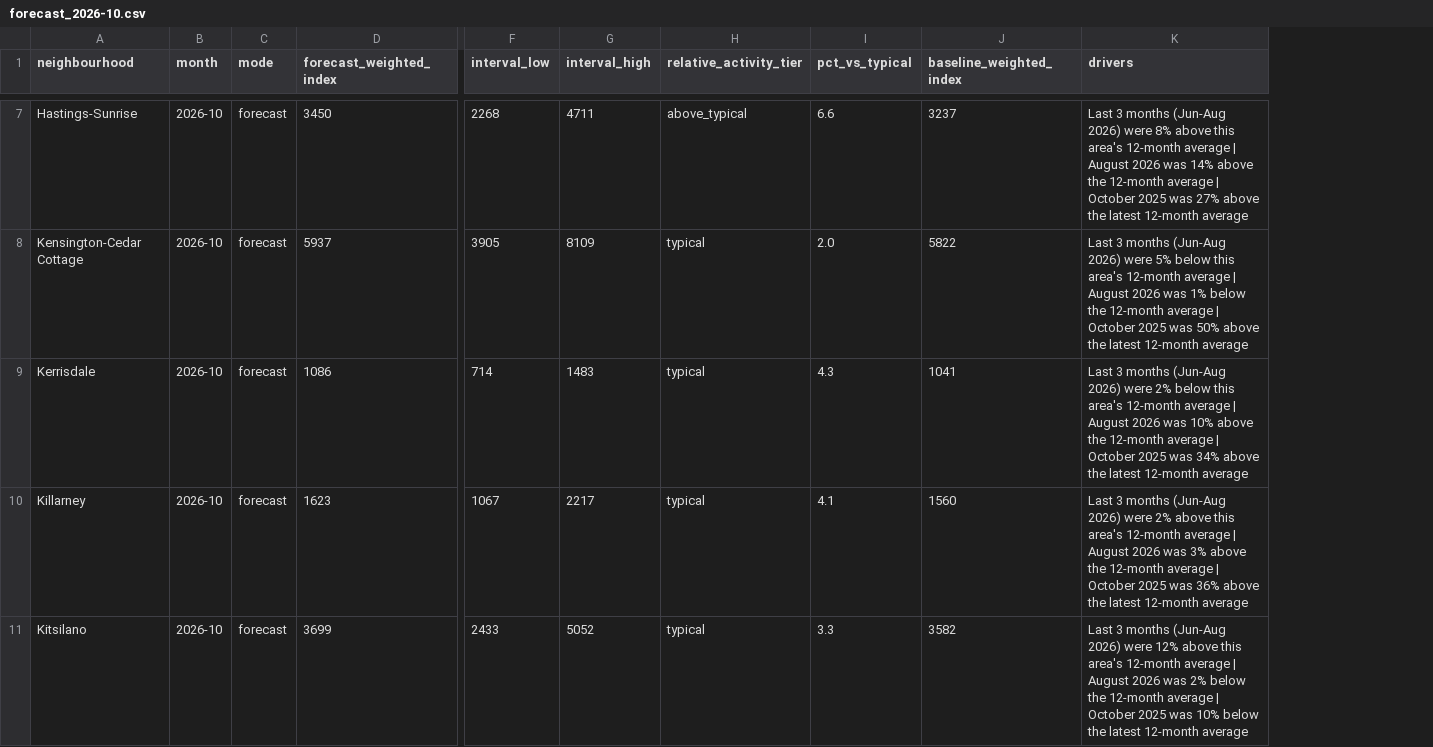
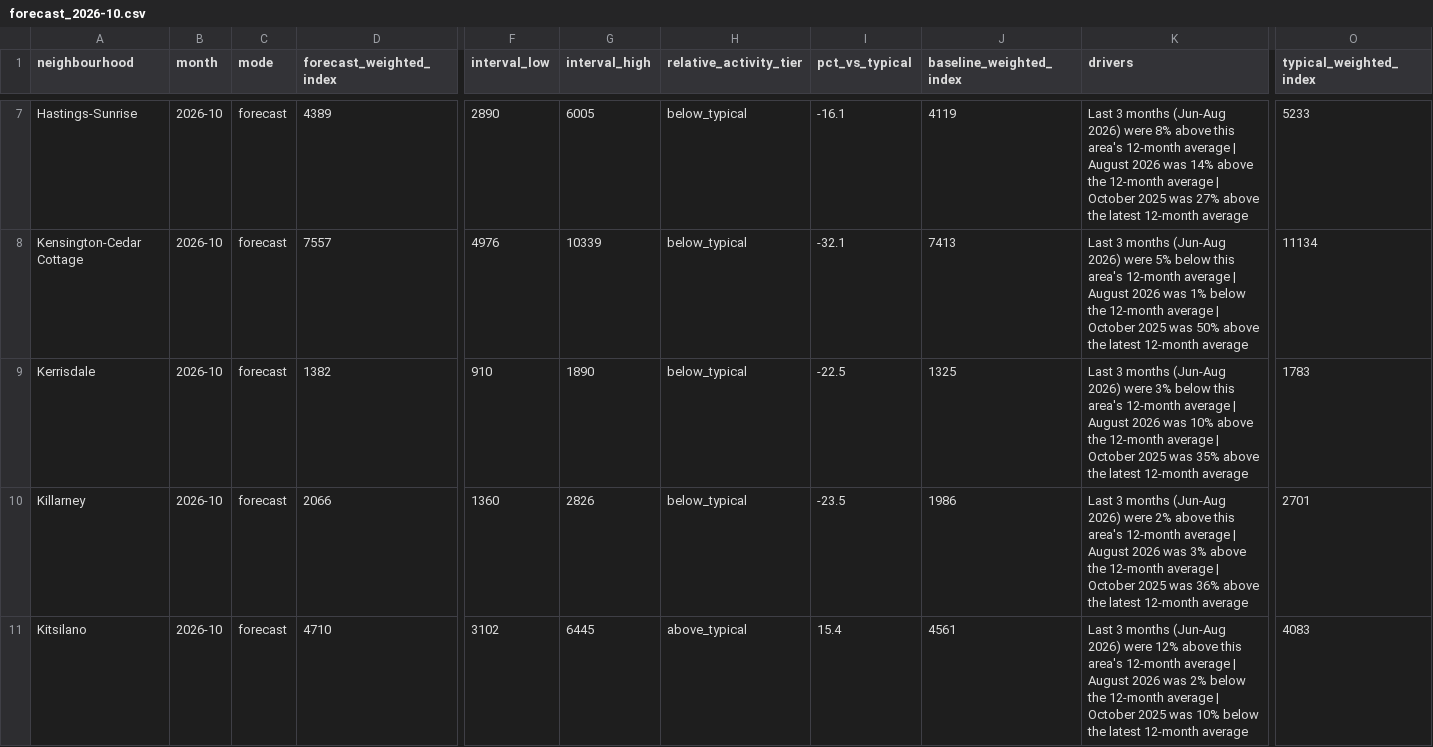
Before and after one commit to Andrew4436/storm-hackathon-2026, a CSV file: ml/outputs/forecast_2026-10.csv, drawn as a sheet; only a part is shown, gaps mark what is left out; the diff covers the shown part only; the diff names each change by its address in the sheet, - before the commit and + after, or states it on an @@ line.

```diff
--- a/ml/outputs/forecast_2026-10.csv
+++ b/ml/outputs/forecast_2026-10.csv
+column O (typical_weighted_index), rows 7-11: 5233 | 11134 | 1783 | 2701 | 4083
-D7 (forecast_weighted_index): 3450
+D7 (forecast_weighted_index): 4389
-F7 (interval_low): 2268
+F7 (interval_low): 2890
-G7 (interval_high): 4711
+G7 (interval_high): 6005
-H7 (relative_activity_tier): above_typical
+H7 (relative_activity_tier): below_typical
-I7 (pct_vs_typical): 6.6
+I7 (pct_vs_typical): -16.1
-J7 (baseline_weighted_index): 3237
+J7 (baseline_weighted_index): 4119
-D8 (forecast_weighted_index): 5937
+D8 (forecast_weighted_index): 7557
-F8 (interval_low): 3905
+F8 (interval_low): 4976
-G8 (interval_high): 8109
+G8 (interval_high): 10339
-H8:H10 (relative_activity_tier): typical
+H8:H10 (relative_activity_tier): below_typical
-I8 (pct_vs_typical): 2.0
+I8 (pct_vs_typical): -32.1
-J8 (baseline_weighted_index): 5822
+J8 (baseline_weighted_index): 7413
-D9 (forecast_weighted_index): 1086
+D9 (forecast_weighted_index): 1382
-F9 (interval_low): 714
+F9 (interval_low): 910
-G9 (interval_high): 1483
+G9 (interval_high): 1890
-I9 (pct_vs_typical): 4.3
+I9 (pct_vs_typical): -22.5
-J9 (baseline_weighted_index): 1041
+J9 (baseline_weighted_index): 1325
-K9 (drivers): …2026) were 2% below this area's 12-month average | August 2026 was 10% above the 12-month average | October 2025 was 34% above the…
+K9 (drivers): …2026) were 3% below this area's 12-month average | August 2026 was 10% above the 12-month average | October 2025 was 35% above the…
-D10 (forecast_weighted_index): 1623
+D10 (forecast_weighted_index): 2066
-F10 (interval_low): 1067
+F10 (interval_low): 1360
-G10 (interval_high): 2217
+G10 (interval_high): 2826
-I10 (pct_vs_typical): 4.1
+I10 (pct_vs_typical): -23.5
-J10 (baseline_weighted_index): 1560
+J10 (baseline_weighted_index): 1986
-D11 (forecast_weighted_index): 3699
+D11 (forecast_weighted_index): 4710
-F11 (interval_low): 2433
+F11 (interval_low): 3102
-G11 (interval_high): 5052
+G11 (interval_high): 6445
-H11 (relative_activity_tier): typical
+H11 (relative_activity_tier): above_typical
-I11 (pct_vs_typical): 3.3
+I11 (pct_vs_typical): 15.4
-J11 (baseline_weighted_index): 3582
+J11 (baseline_weighted_index): 4561
```
Also changed, not shown: 107 edited cells elsewhere in this file, ml/outputs/evaluation_metrics.csv, ml/outputs/history.csv, 23 other files.
